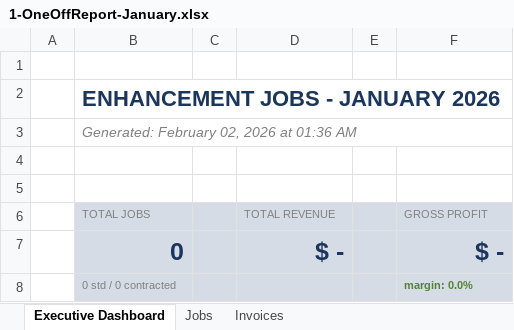
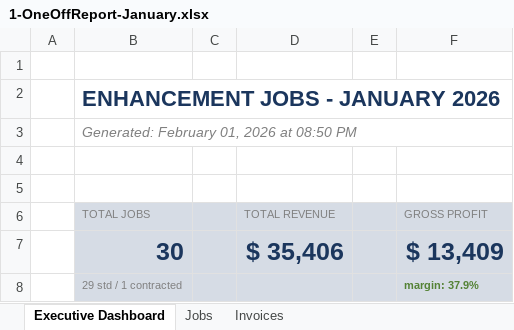
Before and after one commit to Grey-Development/enhancement-reports, an Excel workbook: 1-OneOffReport-January.xlsx, sheet Executive Dashboard, drawn as a sheet; values as stored, in another font and other column widths than the file's, no borders; removed rows and columns are numbered as before the commit, all else as after; the diff names each change by its address in the sheet, - before the commit and + after, or states it on an @@ line.

```diff
--- a/1-OneOffReport-January.xlsx (sheet Executive Dashboard)
+++ b/1-OneOffReport-January.xlsx (sheet Executive Dashboard)
-B3 (TOTAL JOBS): Generated: February 02, 2026 at 01:36 AM
+B3 (TOTAL JOBS): Generated: February 01, 2026 at 08:50 PM
-row 7:  | 0 |  | $ - |  | $ -
-row 8:  | 0 std / 0 contracted |  |  |  | margin: 0.0%
+row 7:  | 30 |  | $ 35,406 |  | $ 13,409
+row 8:  | 29 std / 1 contracted |  |  |  | margin: 37.9%
```
Also changed, not shown: sheet Jobs, sheet Invoices, 1 other file.
